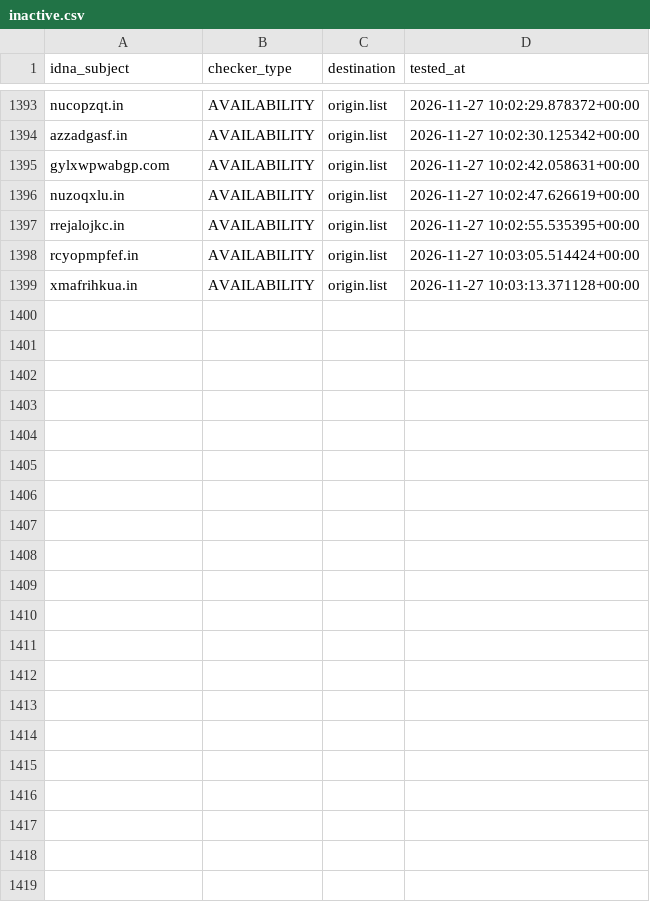
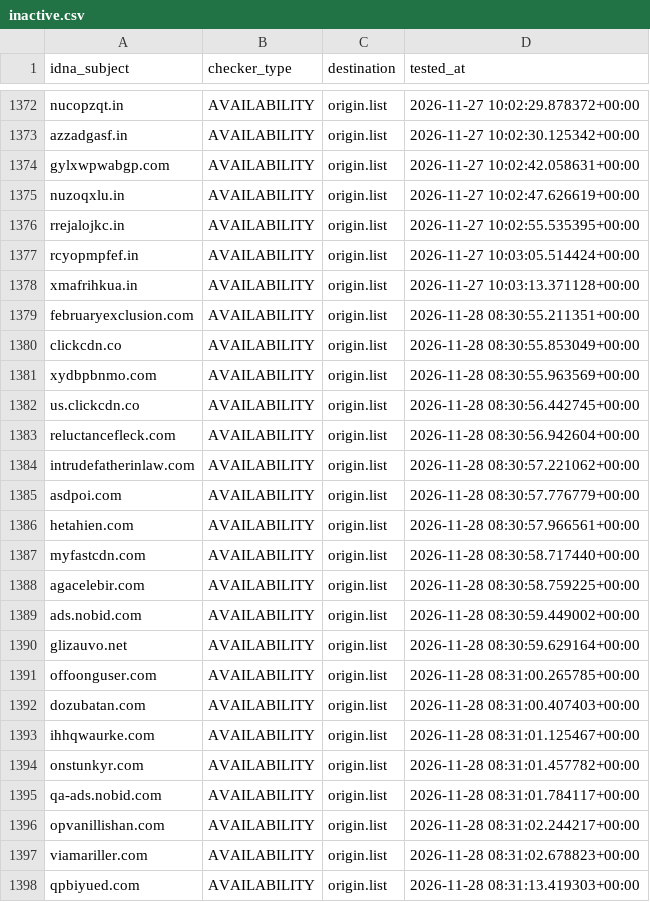
Before and after one commit to bigdargon/hostsVN-dead-hosts, a CSV file: .pyfunceble/inactive.csv, drawn as a sheet; only a part is shown, gaps mark what is left out; the diff covers the shown part only; the diff names each change by its address in the sheet, - before the commit and + after, or states it on an @@ line.

```diff
--- a/.pyfunceble/inactive.csv
+++ b/.pyfunceble/inactive.csv
+row 1379: februaryexclusion.com | AVAILABILITY | origin.list | 2026-11-28 08:30:55.211351+00:00
+row 1380: clickcdn.co | AVAILABILITY | origin.list | 2026-11-28 08:30:55.853049+00:00
+row 1381: xydbpbnmo.com | AVAILABILITY | origin.list | 2026-11-28 08:30:55.963569+00:00
+row 1382: us.clickcdn.co | AVAILABILITY | origin.list | 2026-11-28 08:30:56.442745+00:00
+row 1383: reluctancefleck.com | AVAILABILITY | origin.list | 2026-11-28 08:30:56.942604+00:00
+row 1384: intrudefatherinlaw.com | AVAILABILITY | origin.list | 2026-11-28 08:30:57.221062+00:00
+row 1385: asdpoi.com | AVAILABILITY | origin.list | 2026-11-28 08:30:57.776779+00:00
+row 1386: hetahien.com | AVAILABILITY | origin.list | 2026-11-28 08:30:57.966561+00:00
+row 1387: myfastcdn.com | AVAILABILITY | origin.list | 2026-11-28 08:30:58.717440+00:00
+row 1388: agacelebir.com | AVAILABILITY | origin.list | 2026-11-28 08:30:58.759225+00:00
+row 1389: ads.nobid.com | AVAILABILITY | origin.list | 2026-11-28 08:30:59.449002+00:00
+row 1390: glizauvo.net | AVAILABILITY | origin.list | 2026-11-28 08:30:59.629164+00:00
+row 1391: offoonguser.com | AVAILABILITY | origin.list | 2026-11-28 08:31:00.265785+00:00
+row 1392: dozubatan.com | AVAILABILITY | origin.list | 2026-11-28 08:31:00.407403+00:00
+row 1393: ihhqwaurke.com | AVAILABILITY | origin.list | 2026-11-28 08:31:01.125467+00:00
+row 1394: onstunkyr.com | AVAILABILITY | origin.list | 2026-11-28 08:31:01.457782+00:00
+row 1395: qa-ads.nobid.com | AVAILABILITY | origin.list | 2026-11-28 08:31:01.784117+00:00
+row 1396: opvanillishan.com | AVAILABILITY | origin.list | 2026-11-28 08:31:02.244217+00:00
+row 1397: viamariller.com | AVAILABILITY | origin.list | 2026-11-28 08:31:02.678823+00:00
+row 1398: qpbiyued.com | AVAILABILITY | origin.list | 2026-11-28 08:31:13.419303+00:00
```
Also changed, not shown: 21 removed rows elsewhere in this file, .pyfunceble/whois.csv, 14 other files.
